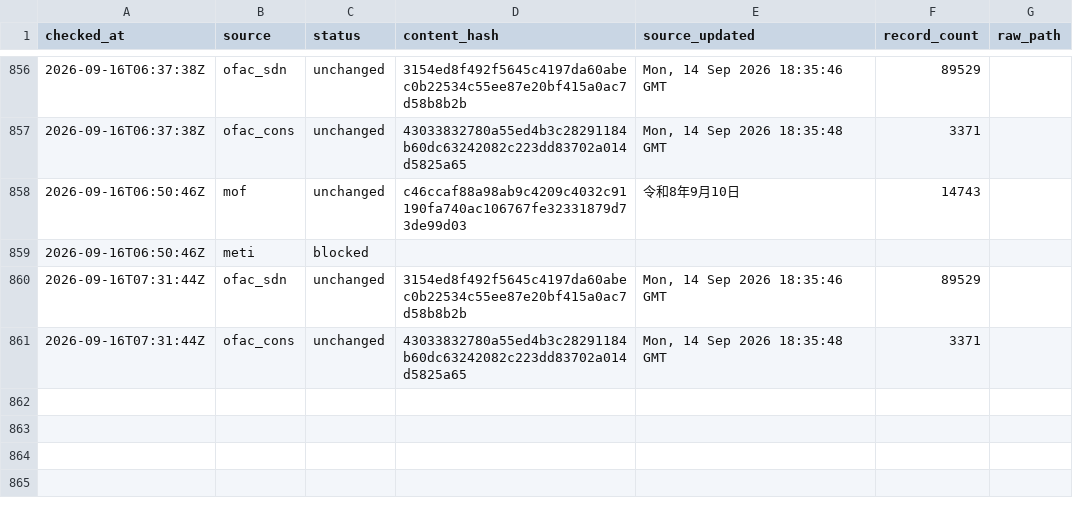
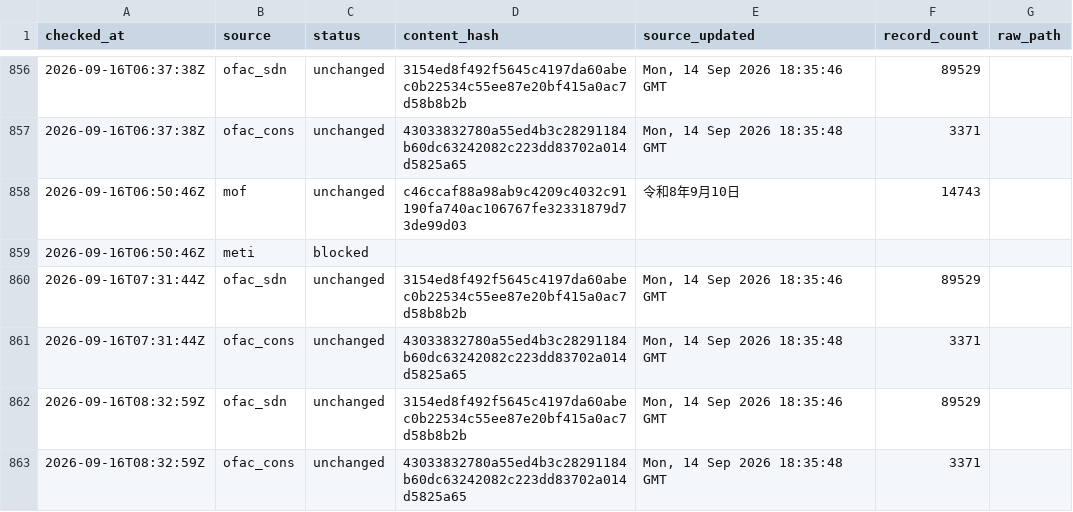
Before and after one commit to kenmizuno-cpu/sanctions-watch, a CSV file: data/heartbeat/2026-09.csv, drawn as a sheet; only a part is shown, gaps mark what is left out.

```diff
--- a/data/heartbeat/2026-09.csv
+++ b/data/heartbeat/2026-09.csv
@@ -861 +861,3 @@ checked_at,source,status,content_hash,source_updated,record_count,raw_path
 2026-09-16T07:31:44Z,ofac_cons,unchanged,43033832780a55ed4b3c28291184b60dc63242082c223dd83702a014d5825a65,"Mon, 14 Sep 2026 18:35:48 GMT",3371,
+2026-09-16T08:32:59Z,ofac_sdn,unchanged,3154ed8f492f5645c4197da60abec0b22534c55ee87e20bf415a0ac7d58b8b2b,"Mon, 14 Sep 2026 18:35:46 GMT",89529,
+2026-09-16T08:32:59Z,ofac_cons,unchanged,43033832780a55ed4b3c28291184b60dc63242082c223dd83702a014d5825a65,"Mon, 14 Sep 2026 18:35:48 GMT",3371,
```
Also changed, not shown: data/dashboard/status.csv, data/source_audit/2026-09.csv.
